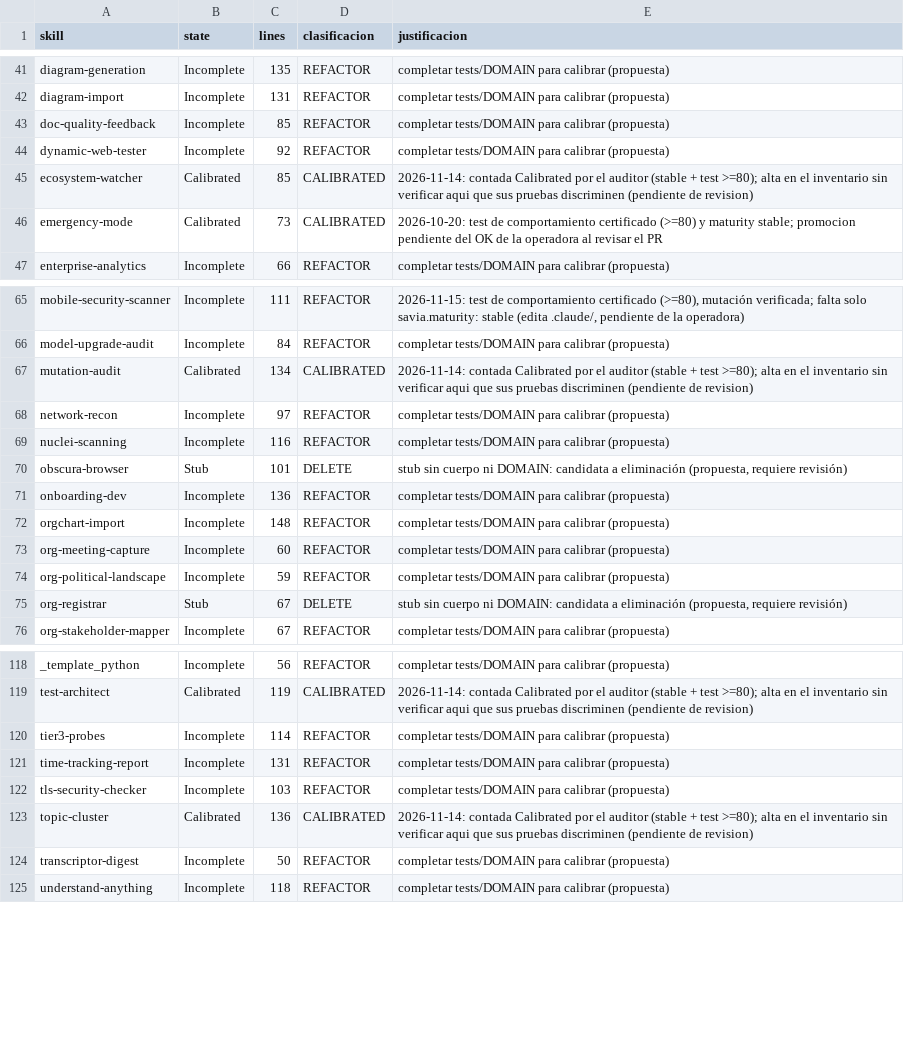
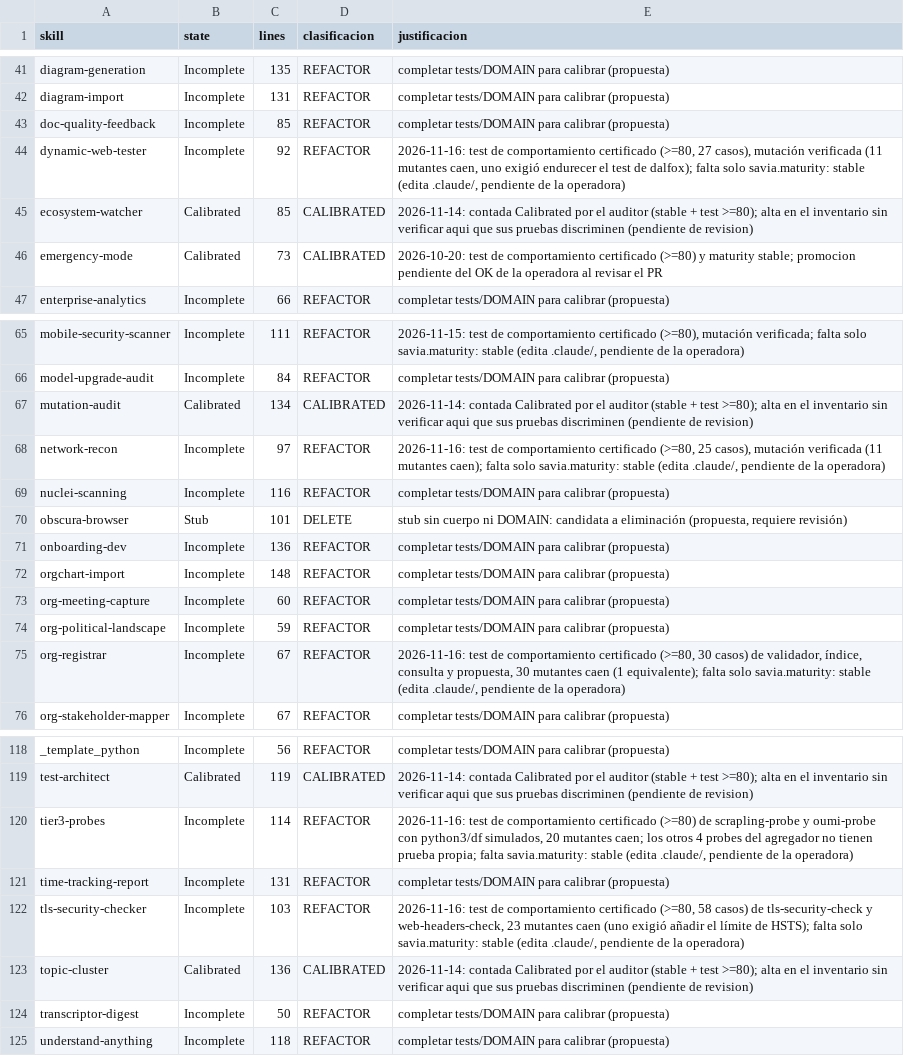
Before and after one commit to gonzalezpazmonica/savia, a TSV file: docs/propuestas/SE-376-debt-inventory.tsv, drawn as a sheet; only a part is shown, gaps mark what is left out.

```diff
--- a/docs/propuestas/SE-376-debt-inventory.tsv
+++ b/docs/propuestas/SE-376-debt-inventory.tsv
@@ -43,3 +43,3 @@ diagram-import	Incomplete	131	REFACTOR	completar tests/DOMAIN para calibrar (pro
 doc-quality-feedback	Incomplete	85	REFACTOR	completar tests/DOMAIN para calibrar (propuesta)
-dynamic-web-tester	Incomplete	92	REFACTOR	completar tests/DOMAIN para calibrar (propuesta)
+dynamic-web-tester	Incomplete	92	REFACTOR	2026-11-16: test de comportamiento certificado (>=80, 27 casos), mutación verificada (11 mutantes caen, uno exigió endurecer el test de dalfox); falta solo savia.maturity: stable (edita .claude/, pendiente de la operadora)
 ecosystem-watcher	Calibrated	85	CALIBRATED	2026-11-14: contada Calibrated por el auditor (stable + test >=80); alta en el inventario sin verificar aqui que sus pruebas discriminen (pendiente de revision)
@@ -67,3 +67,3 @@ model-upgrade-audit	Incomplete	84	REFACTOR	completar tests/DOMAIN para calibrar
 mutation-audit	Calibrated	134	CALIBRATED	2026-11-14: contada Calibrated por el auditor (stable + test >=80); alta en el inventario sin verificar aqui que sus pruebas discriminen (pendiente de revision)
-network-recon	Incomplete	97	REFACTOR	completar tests/DOMAIN para calibrar (propuesta)
+network-recon	Incomplete	97	REFACTOR	2026-11-16: test de comportamiento certificado (>=80, 25 casos), mutación verificada (11 mutantes caen); falta solo savia.maturity: stable (edita .claude/, pendiente de la operadora)
 nuclei-scanning	Incomplete	116	REFACTOR	completar tests/DOMAIN para calibrar (propuesta)
@@ -74,3 +74,3 @@ org-meeting-capture	Incomplete	60	REFACTOR	completar tests/DOMAIN para calibrar
 org-political-landscape	Incomplete	59	REFACTOR	completar tests/DOMAIN para calibrar (propuesta)
-org-registrar	Stub	67	DELETE	stub sin cuerpo ni DOMAIN: candidata a eliminación (propuesta, requiere revisión)
+org-registrar	Incomplete	67	REFACTOR	2026-11-16: test de comportamiento certificado (>=80, 30 casos) de validador, índice, consulta y propuesta, 30 mutantes caen (1 equivalente); falta solo savia.maturity: stable (edita .claude/, pendiente de la operadora)
 org-stakeholder-mapper	Incomplete	67	REFACTOR	completar tests/DOMAIN para calibrar (propuesta)
@@ -119,5 +119,5 @@ _template_python	Incomplete	56	REFACTOR	completar tests/DOMAIN para calibrar (pr
 test-architect	Calibrated	119	CALIBRATED	2026-11-14: contada Calibrated por el auditor (stable + test >=80); alta en el inventario sin verificar aqui que sus pruebas discriminen (pendiente de revision)
-tier3-probes	Incomplete	114	REFACTOR	completar tests/DOMAIN para calibrar (propuesta)
+tier3-probes	Incomplete	114	REFACTOR	2026-11-16: test de comportamiento certificado (>=80) de scrapling-probe y oumi-probe con python3/df simulados, 20 mutantes caen; los otros 4 probes del agregador no tienen prueba propia; falta savia.maturity: stable (edita .claude/, pendiente de la operadora)
 time-tracking-report	Incomplete	131	REFACTOR	completar tests/DOMAIN para calibrar (propuesta)
-tls-security-checker	Incomplete	103	REFACTOR	completar tests/DOMAIN para calibrar (propuesta)
+tls-security-checker	Incomplete	103	REFACTOR	2026-11-16: test de comportamiento certificado (>=80, 58 casos) de tls-security-check y web-headers-check, 23 mutantes caen (uno exigió añadir el límite de HSTS); falta solo savia.maturity: stable (edita .claude/, pendiente de la operadora)
 topic-cluster	Calibrated	136	CALIBRATED	2026-11-14: contada Calibrated por el auditor (stable + test >=80); alta en el inventario sin verificar aqui que sus pruebas discriminen (pendiente de revision)
```
Also changed, not shown: 7 other files.
